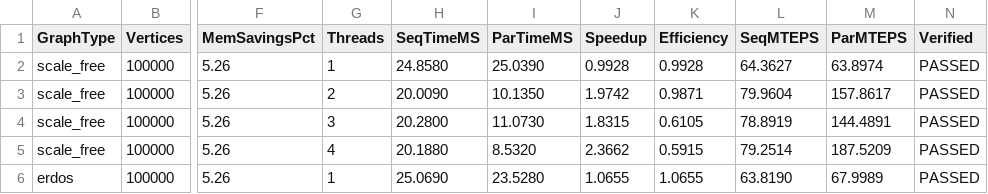
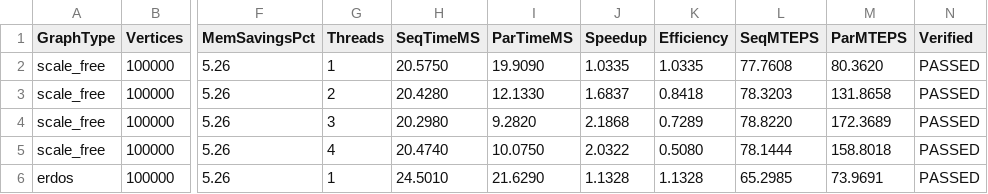
Before and after one commit to dsrathi02/daa_largeScaleGraphExlpore, a CSV file: results/benchmark_results.csv, drawn as a sheet; only a part is shown, gaps mark what is left out; the diff covers the shown part only; the diff names each change by its address in the sheet, - before the commit and + after, or states it on an @@ line.

```diff
--- a/results/benchmark_results.csv
+++ b/results/benchmark_results.csv
-H2 (SeqTimeMS): 24.8580
+H2 (SeqTimeMS): 20.5750
-I2 (ParTimeMS): 25.0390
+I2 (ParTimeMS): 19.9090
-J2 (Speedup): 0.9928
+J2 (Speedup): 1.0335
-K2 (Efficiency): 0.9928
+K2 (Efficiency): 1.0335
-L2 (SeqMTEPS): 64.3627
+L2 (SeqMTEPS): 77.7608
-M2 (ParMTEPS): 63.8974
+M2 (ParMTEPS): 80.3620
-H3 (SeqTimeMS): 20.0090
+H3 (SeqTimeMS): 20.4280
-I3 (ParTimeMS): 10.1350
+I3 (ParTimeMS): 12.1330
-J3 (Speedup): 1.9742
+J3 (Speedup): 1.6837
-K3 (Efficiency): 0.9871
+K3 (Efficiency): 0.8418
-L3 (SeqMTEPS): 79.9604
+L3 (SeqMTEPS): 78.3203
-M3 (ParMTEPS): 157.8617
+M3 (ParMTEPS): 131.8658
-H4 (SeqTimeMS): 20.2800
+H4 (SeqTimeMS): 20.2980
-I4 (ParTimeMS): 11.0730
+I4 (ParTimeMS): 9.2820
-J4 (Speedup): 1.8315
+J4 (Speedup): 2.1868
-K4 (Efficiency): 0.6105
+K4 (Efficiency): 0.7289
-L4 (SeqMTEPS): 78.8919
+L4 (SeqMTEPS): 78.8220
-M4 (ParMTEPS): 144.4891
+M4 (ParMTEPS): 172.3689
-H5 (SeqTimeMS): 20.1880
+H5 (SeqTimeMS): 20.4740
-I5 (ParTimeMS): 8.5320
+I5 (ParTimeMS): 10.0750
-J5 (Speedup): 2.3662
+J5 (Speedup): 2.0322
-K5 (Efficiency): 0.5915
+K5 (Efficiency): 0.5080
-L5 (SeqMTEPS): 79.2514
+L5 (SeqMTEPS): 78.1444
-M5 (ParMTEPS): 187.5209
+M5 (ParMTEPS): 158.8018
-H6 (SeqTimeMS): 25.0690
+H6 (SeqTimeMS): 24.5010
-I6 (ParTimeMS): 23.5280
+I6 (ParTimeMS): 21.6290
-J6 (Speedup): 1.0655
+J6 (Speedup): 1.1328
-K6 (Efficiency): 1.0655
+K6 (Efficiency): 1.1328
-L6 (SeqMTEPS): 63.8190
+L6 (SeqMTEPS): 65.2985
-M6 (ParMTEPS): 67.9989
+M6 (ParMTEPS): 73.9691
```
Also changed, not shown: 78 edited cells elsewhere in this file, 5 other files.
